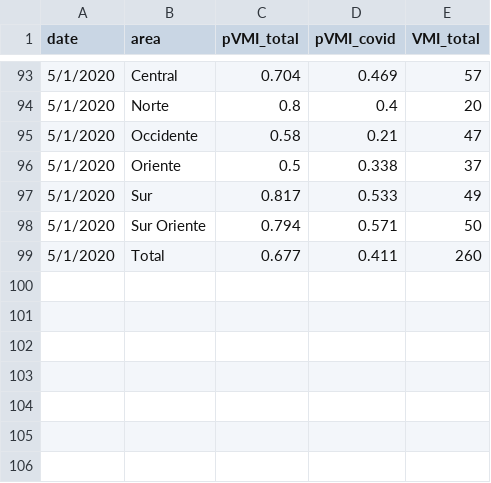
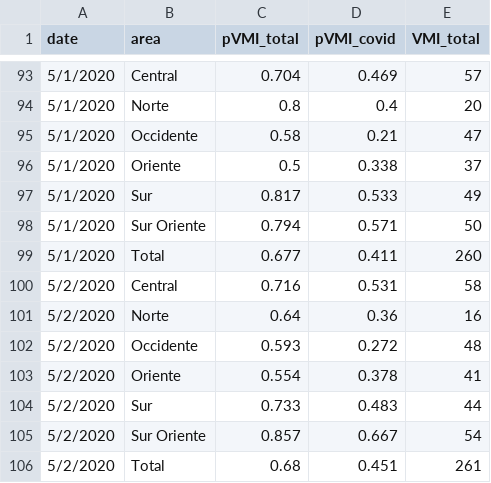
Before and after one commit to maibennett/code, a CSV file: covid/data/VMI_stgo.csv, drawn as a sheet; only a part is shown, gaps mark what is left out.

Commit message:
Add files via upload

```diff
--- a/covid/data/VMI_stgo.csv
+++ b/covid/data/VMI_stgo.csv
@@ -99 +99,8 @@ date,area,pVMI_total,pVMI_covid,VMI_total
 5/1/2020,Total,0.677,0.411,260
+5/2/2020,Central,0.716,0.531,58
+5/2/2020,Norte,0.64,0.36,16
+5/2/2020,Occidente,0.593,0.272,48
+5/2/2020,Oriente,0.554,0.378,41
+5/2/2020,Sur,0.733,0.483,44
+5/2/2020,Sur Oriente,0.857,0.667,54
+5/2/2020,Total,0.68,0.451,261
```
